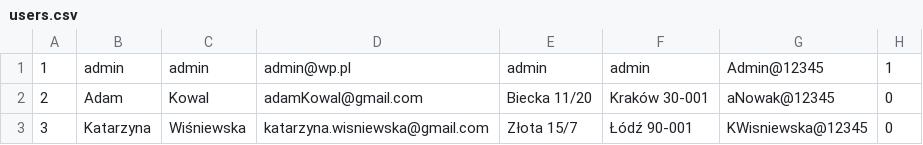
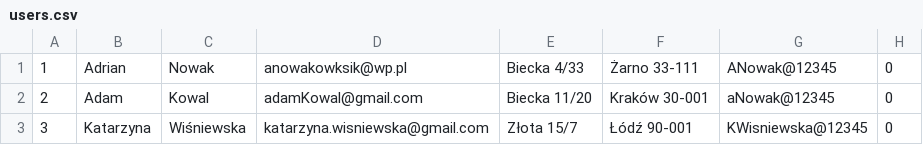
Before and after one commit to KarolWojnar/Projekt_AI1, a CSV file: storage/csv/users.csv, drawn as a sheet; only a part is shown.

```diff
--- a/storage/csv/users.csv
+++ b/storage/csv/users.csv
@@ -1,2 +1,2 @@
-1;admin;admin;admin@wp.pl;admin;admin;Admin@12345;1
+1;Adrian;Nowak;anowakowksik@wp.pl;Biecka 4/33;Żarno 33-111;ANowak@12345;0
 2;Adam;Kowal;adamKowal@gmail.com;Biecka 11/20;Kraków 30-001;aNowak@12345;0
```
Also changed, not shown: storage/csv/movies.csv, 14 other files.
